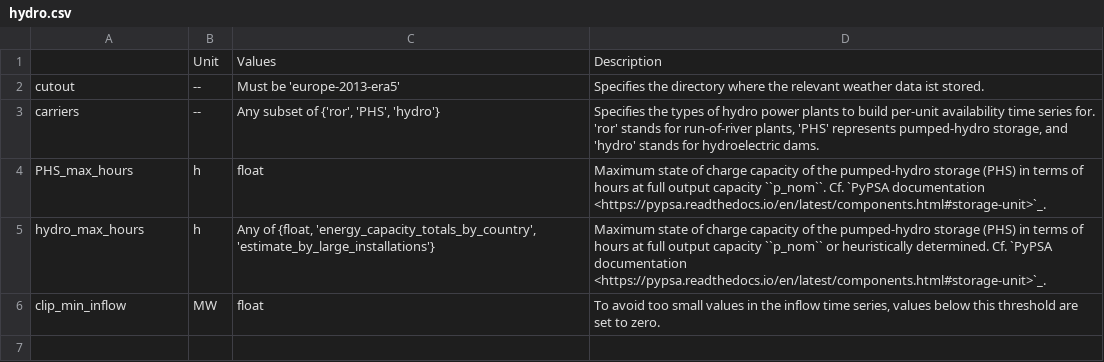
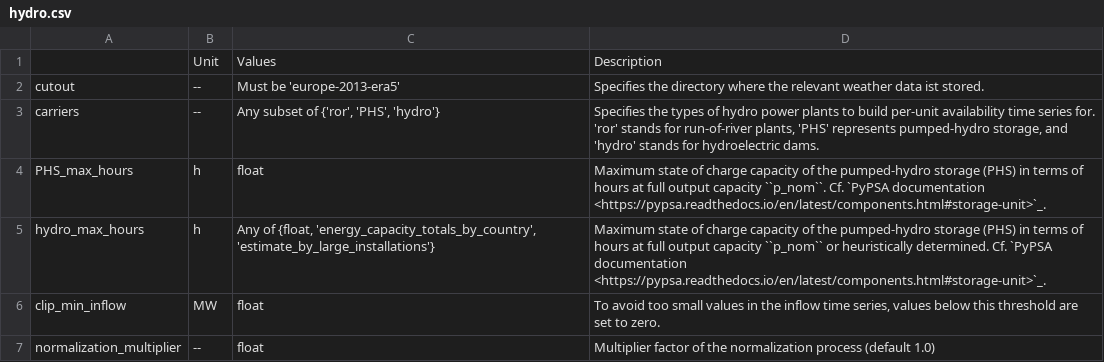
Before and after one commit to pypsa-meets-africa/pypsa-africa-archived, a CSV file: doc/configtables/hydro.csv, drawn as a sheet; the diff names each change by its address in the sheet, - before the commit and + after, or states it on an @@ line.

Commit message:
Add option description to configtables

```diff
--- a/doc/configtables/hydro.csv
+++ b/doc/configtables/hydro.csv
+row 7: normalization_multiplier | -- | float | Multiplier factor of the normalization process (default 1.0)
```
